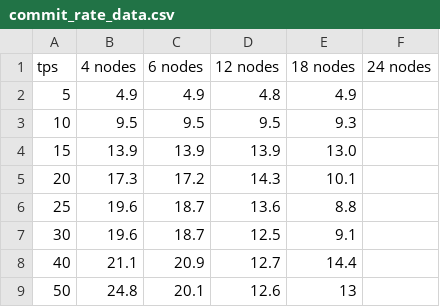
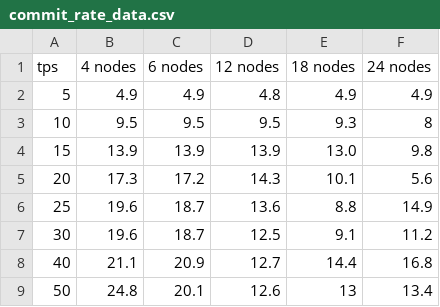
Before and after one commit to lucgerrits/sim-tas-group-tests, a CSV file: Hyperledger-Sawtooth/sawtooth-transaction-cpp/gnuplots/commit_rate_data.csv, drawn as a sheet.

```diff
--- a/Hyperledger-Sawtooth/sawtooth-transaction-cpp/gnuplots/commit_rate_data.csv
+++ b/Hyperledger-Sawtooth/sawtooth-transaction-cpp/gnuplots/commit_rate_data.csv
@@ -1,9 +1,9 @@
 "tps","4 nodes","6 nodes","12 nodes","18 nodes","24 nodes"
-5,4.9,4.9,"4.8",4.9,
-10,9.5,9.5,"9.5","9.3",
-15,13.9,13.9,"13.9","13.0",
-20,17.3,17.2,"14.3",10.1,
-25,19.6,18.7,13.6,8.8,
-30,19.6,18.7,12.5,9.1,
-40,21.1,20.9,12.7,14.4,
-50,24.8,20.1,12.6,13,
+5,4.9,4.9,"4.8",4.9,4.9
+10,9.5,9.5,"9.5","9.3",8
+15,13.9,13.9,"13.9","13.0",9.8
+20,17.3,17.2,"14.3",10.1,5.6
+25,19.6,18.7,13.6,8.8,14.9
+30,19.6,18.7,12.5,9.1,11.2
+40,21.1,20.9,12.7,14.4,16.8
+50,24.8,20.1,12.6,13,13.4
```
Also changed, not shown: Hyperledger-Sawtooth/sawtooth-transaction-cpp/datas_csv/merged_25tps|4_nodes.csv, Hyperledger-Sawtooth/sawtooth-transaction-cpp/datas_csv/merged_25tps|6_nodes.csv, 9 other files.
